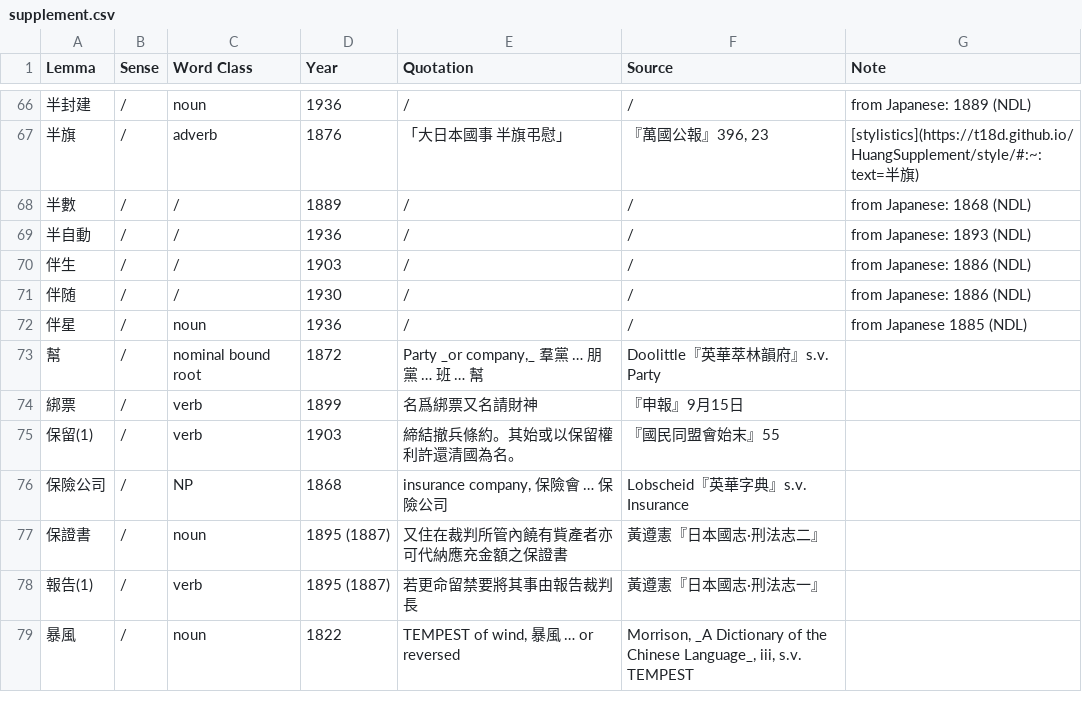
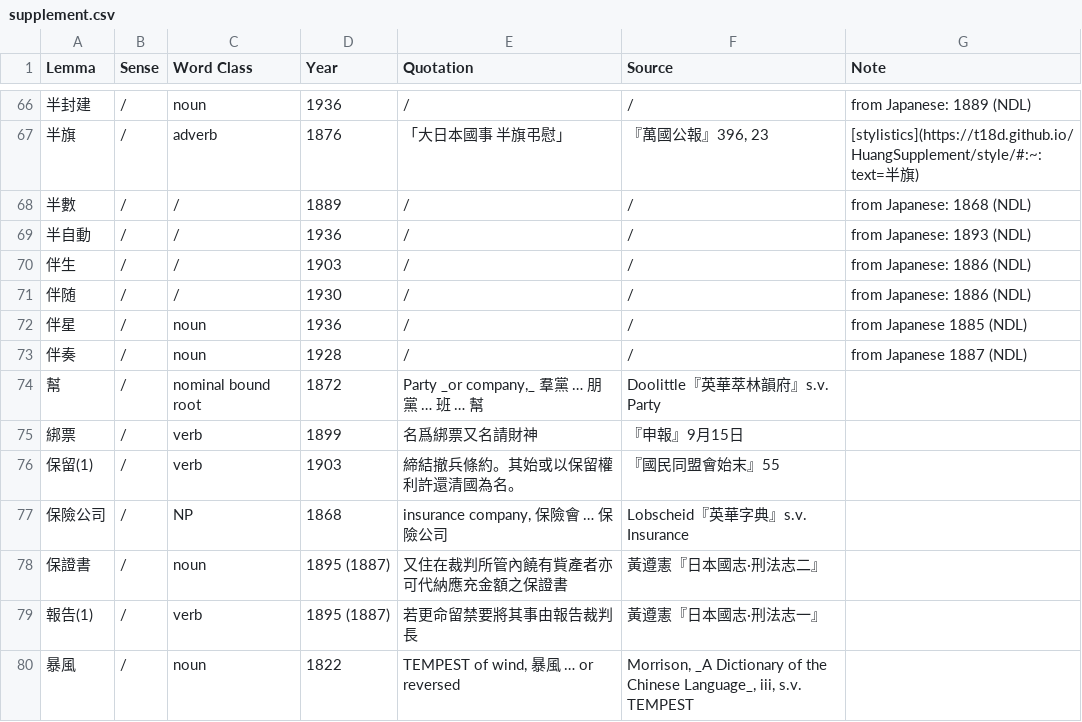
Before and after one commit to t18d/HuangSupplement, a CSV file: supplement.csv, drawn as a sheet; only a part is shown, gaps mark what is left out; the diff names each change by its address in the sheet, - before the commit and + after, or states it on an @@ line.

Commit message:
Add 伴奏
Ext source: 音楽沿革史 第1回

```diff
--- a/supplement.csv
+++ b/supplement.csv
+row 73: 伴奏 | / | noun | 1928 | / | / | from Japanese 1887 (NDL)
```
